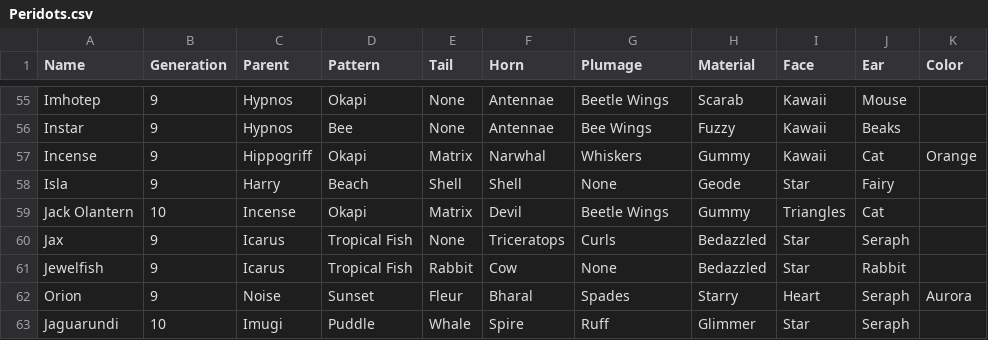
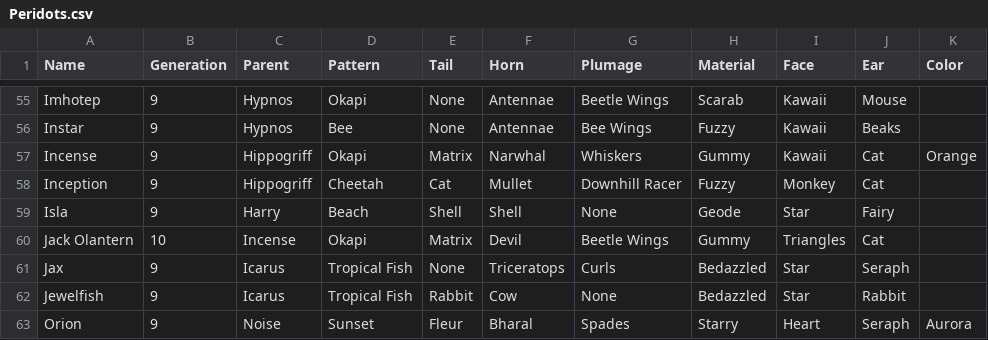
Before and after one commit to g1ddy/PeridotArchetypeFinder, a CSV file: assets/Peridots.csv, drawn as a sheet; only a part is shown, gaps mark what is left out; the shorter side is filled out with more unchanged rows; the diff names each change by its address in the sheet, - before the commit and + after, or states it on an @@ line.

```diff
--- a/assets/Peridots.csv
+++ b/assets/Peridots.csv
+row 58: Inception | 9 | Hippogriff | Cheetah | Cat | Mullet | Downhill Racer | Fuzzy | Monkey | Cat
```
Also changed, not shown: 1 other file.
